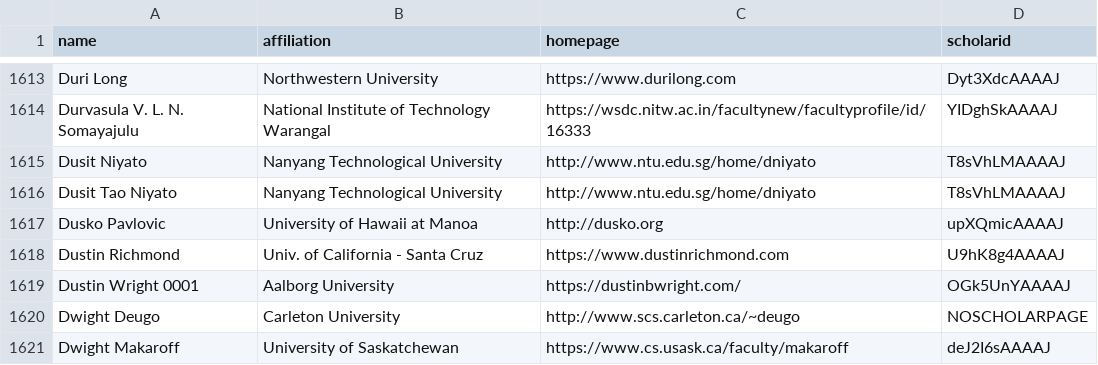
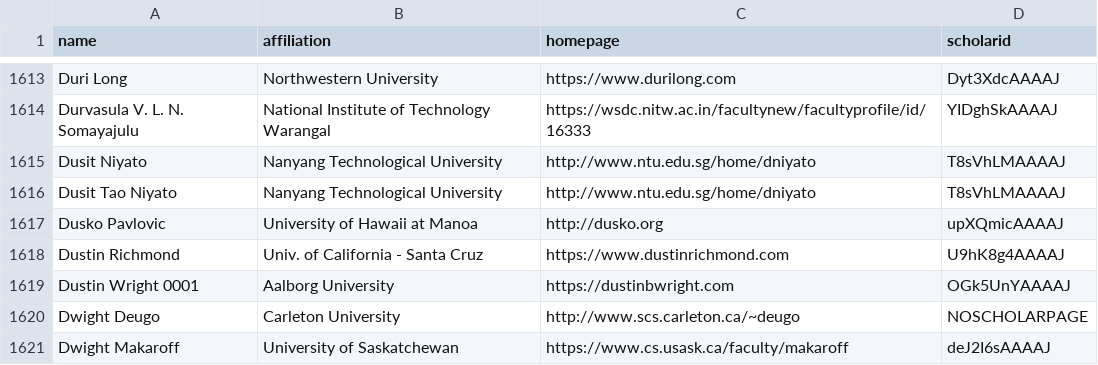
Before and after one commit to Jarviswang94/CSrankings, a CSV file: csrankings-d.csv, drawn as a sheet; only a part is shown, gaps mark what is left out.

```diff
--- a/csrankings-d.csv
+++ b/csrankings-d.csv
@@ -1618,3 +1618,3 @@ Dusko Pavlovic,University of Hawaii at Manoa,http://dusko.org,upXQmicAAAAJ
 Dustin Richmond,Univ. of California - Santa Cruz,https://www.dustinrichmond.com,U9hK8g4AAAAJ
-Dustin Wright 0001,Aalborg University,https://dustinbwright.com/,OGk5UnYAAAAJ
+Dustin Wright 0001,Aalborg University,https://dustinbwright.com,OGk5UnYAAAAJ
 Dwight Deugo,Carleton University,http://www.scs.carleton.ca/~deugo,NOSCHOLARPAGE
```
Also changed, not shown: csrankings-a.csv, csrankings-j.csv, 19 other files.
